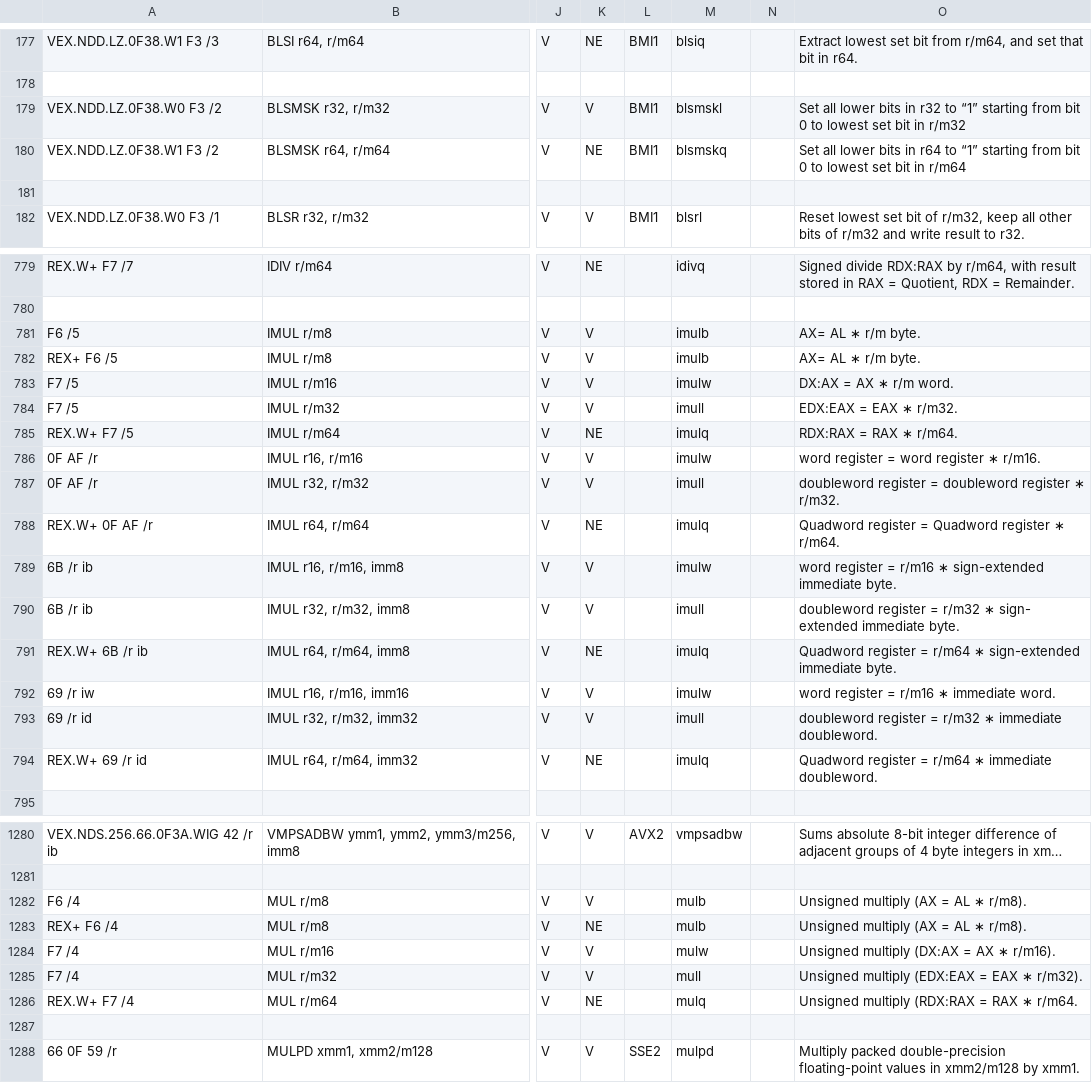
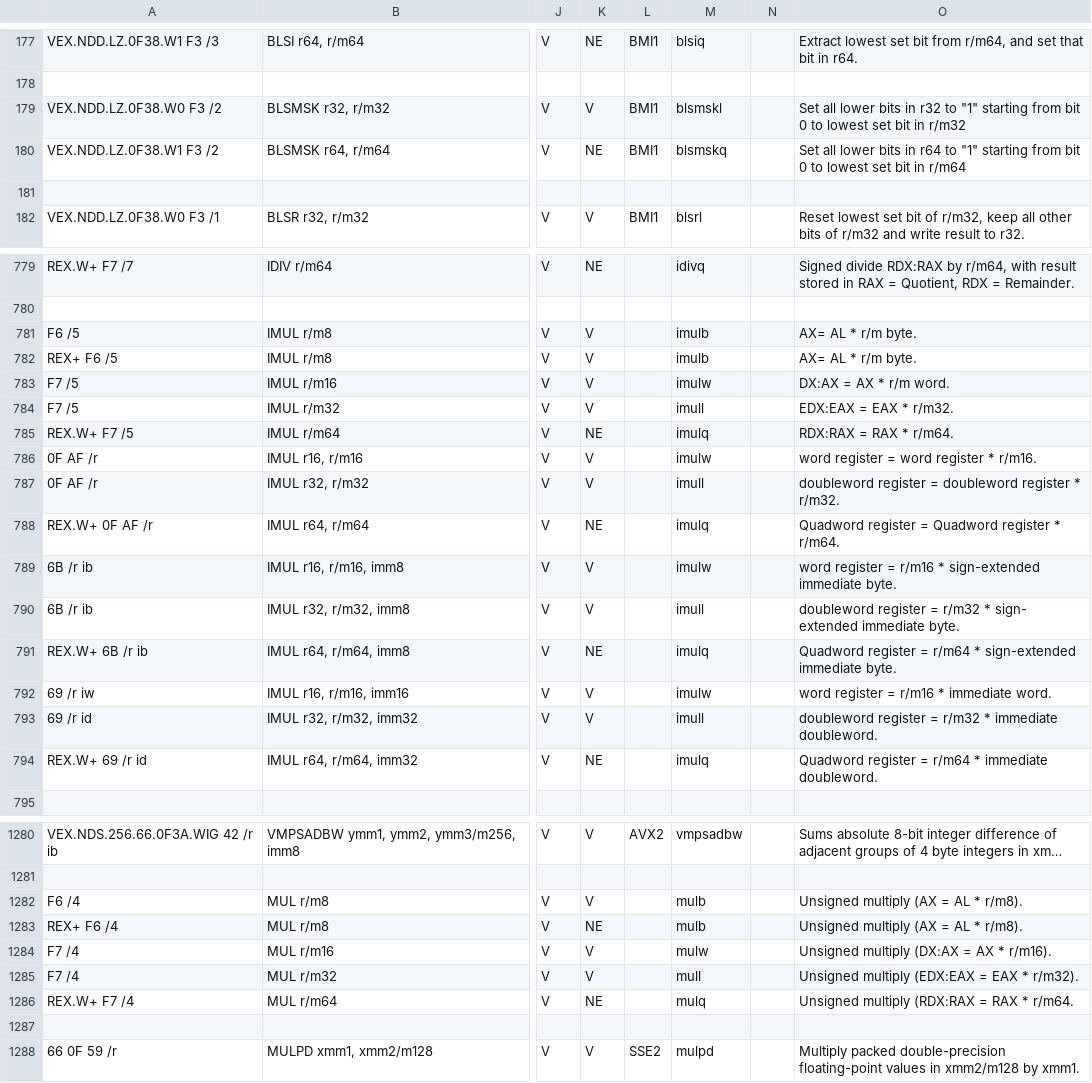
Before and after one commit to StanfordPL/x64asm, a CSV file: src/x86.csv, drawn as a sheet; only a part is shown, gaps mark what is left out; long unchanged cells end in …; the diff covers the shown part only; the diff names each change by its address in the sheet, - before the commit and + after, or states it on an @@ line.

```diff
--- a/src/x86.csv
+++ b/src/x86.csv
-O179: …r32 to “1” starting from…
+O179: …r32 to "1" starting from…
-O180: …r64 to “1” starting from…
+O180: …r64 to "1" starting from…
-O781:O782: AX= AL ∗ r/m byte.
+O781:O782: AX= AL * r/m byte.
-O783: DX:AX = AX ∗ r/m word.
+O783: DX:AX = AX * r/m word.
-O784: EDX:EAX = EAX ∗ r/m32.
+O784: EDX:EAX = EAX * r/m32.
-O785: RDX:RAX = RAX ∗ r/m64.
+O785: RDX:RAX = RAX * r/m64.
-O786: word register = word register ∗ r/m16.
+O786: word register = word register * r/m16.
-O787: …doubleword register ∗ r/m32.
+O787: …doubleword register * r/m32.
-O788: …Quadword register ∗ r/m64.
+O788: …Quadword register * r/m64.
-O789: …= r/m16 ∗ sign-extended immediate…
+O789: …= r/m16 * sign-extended immediate…
-O790: …= r/m32 ∗ sign- extended…
+O790: …= r/m32 * sign- extended…
-O791: …= r/m64 ∗ sign-extended immediate…
+O791: …= r/m64 * sign-extended immediate…
-O792: word register = r/m16 ∗ immediate word.
+O792: word register = r/m16 * immediate word.
-O793: …= r/m32 ∗ immediate doubleword.
+O793: …= r/m32 * immediate doubleword.
-O794: …= r/m64 ∗ immediate doubleword.
+O794: …= r/m64 * immediate doubleword.
-O1282:O1283: Unsigned multiply (AX = AL ∗ r/m8).
+O1282:O1283: Unsigned multiply (AX = AL * r/m8).
-O1284: Unsigned multiply (DX:AX = AX ∗ r/m16).
+O1284: Unsigned multiply (DX:AX = AX * r/m16).
-O1285: Unsigned multiply (EDX:EAX = EAX ∗ r/m32).
+O1285: Unsigned multiply (EDX:EAX = EAX * r/m32).
-O1286: Unsigned multiply (RDX:RAX = RAX ∗ r/m64.
+O1286: Unsigned multiply (RDX:RAX = RAX * r/m64.
```
Also changed, not shown: 8 edited cells elsewhere in this file.
